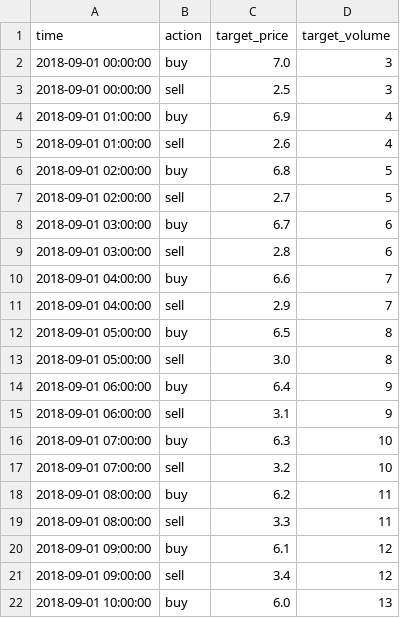
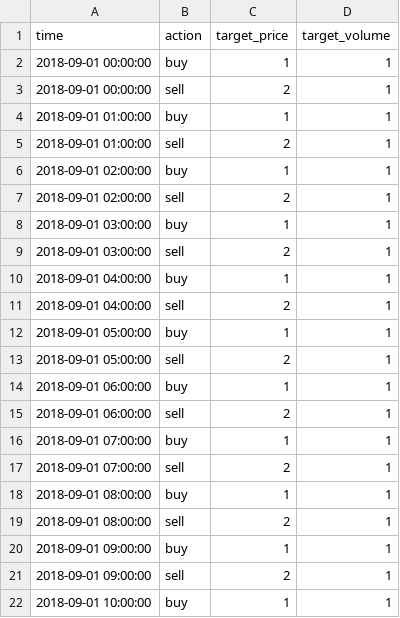
Before and after one commit to jefffang19/DSAI-HW3-2021, a CSV file: output.csv, drawn as a sheet; only a part is shown; the diff covers the shown part only.

```diff
--- a/output.csv
+++ b/output.csv
@@ -1,22 +1,22 @@
 time,action,target_price,target_volume
-2018-09-01 00:00:00,buy,7.0,3
-2018-09-01 00:00:00,sell,2.5,3
-2018-09-01 01:00:00,buy,6.9,4
-2018-09-01 01:00:00,sell,2.6,4
-2018-09-01 02:00:00,buy,6.8,5
-2018-09-01 02:00:00,sell,2.7,5
-2018-09-01 03:00:00,buy,6.7,6
-2018-09-01 03:00:00,sell,2.8,6
-2018-09-01 04:00:00,buy,6.6,7
-2018-09-01 04:00:00,sell,2.9,7
-2018-09-01 05:00:00,buy,6.5,8
-2018-09-01 05:00:00,sell,3.0,8
-2018-09-01 06:00:00,buy,6.4,9
-2018-09-01 06:00:00,sell,3.1,9
-2018-09-01 07:00:00,buy,6.3,10
-2018-09-01 07:00:00,sell,3.2,10
-2018-09-01 08:00:00,buy,6.2,11
-2018-09-01 08:00:00,sell,3.3,11
-2018-09-01 09:00:00,buy,6.1,12
-2018-09-01 09:00:00,sell,3.4,12
-2018-09-01 10:00:00,buy,6.0,13
+2018-09-01 00:00:00,buy,1,1
+2018-09-01 00:00:00,sell,2,1
+2018-09-01 01:00:00,buy,1,1
+2018-09-01 01:00:00,sell,2,1
+2018-09-01 02:00:00,buy,1,1
+2018-09-01 02:00:00,sell,2,1
+2018-09-01 03:00:00,buy,1,1
+2018-09-01 03:00:00,sell,2,1
+2018-09-01 04:00:00,buy,1,1
+2018-09-01 04:00:00,sell,2,1
+2018-09-01 05:00:00,buy,1,1
+2018-09-01 05:00:00,sell,2,1
+2018-09-01 06:00:00,buy,1,1
+2018-09-01 06:00:00,sell,2,1
+2018-09-01 07:00:00,buy,1,1
+2018-09-01 07:00:00,sell,2,1
+2018-09-01 08:00:00,buy,1,1
+2018-09-01 08:00:00,sell,2,1
+2018-09-01 09:00:00,buy,1,1
+2018-09-01 09:00:00,sell,2,1
+2018-09-01 10:00:00,buy,1,1
```
Also changed, not shown: 2 added rows and 50 edited cells elsewhere in this file, 2 other files.
